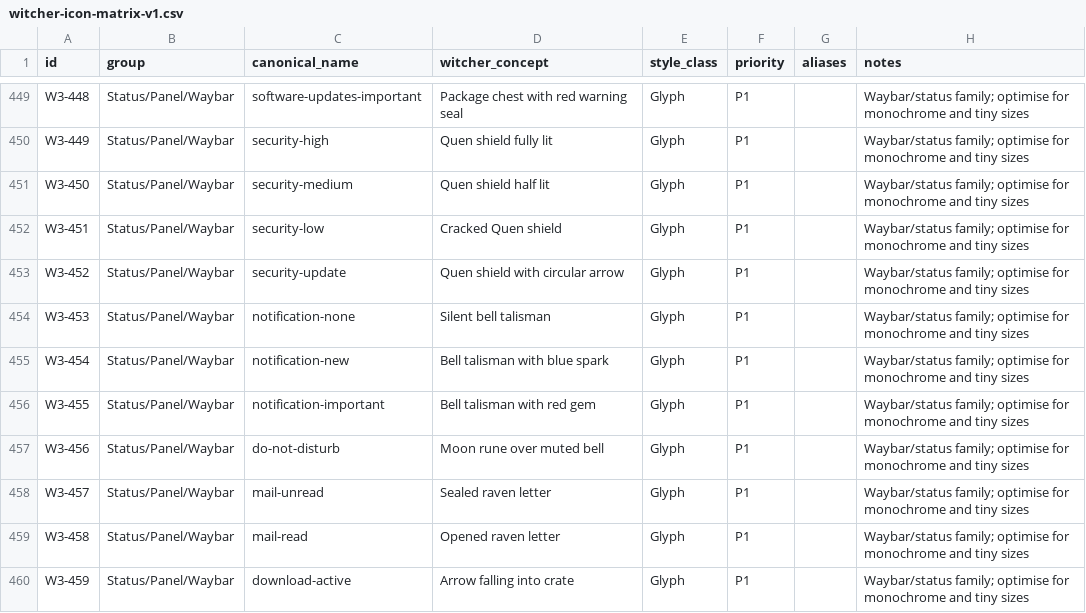
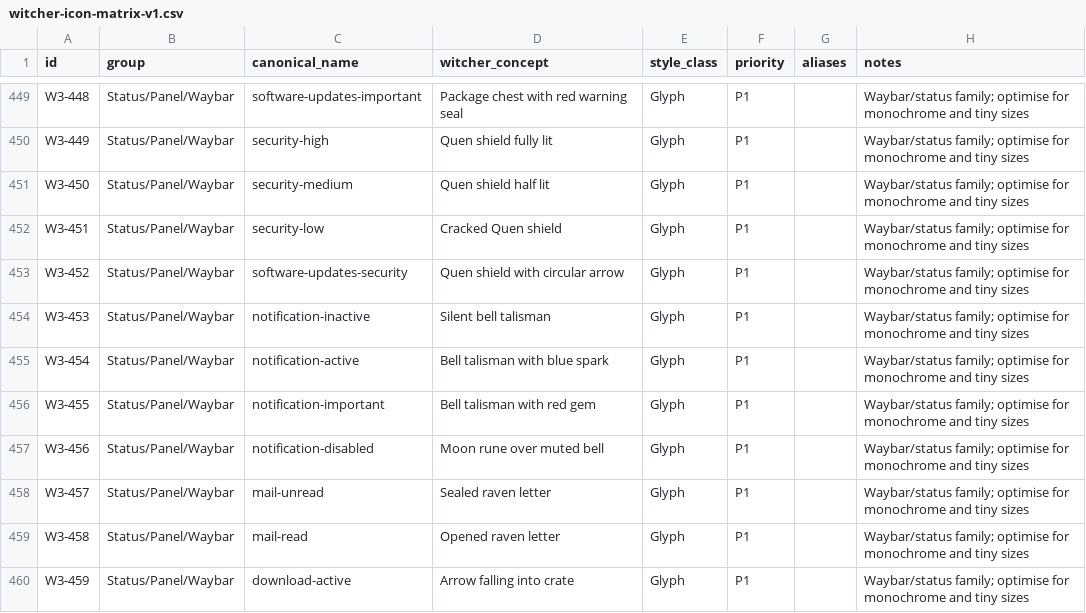
Before and after one commit to Delcado19/witcher3-hyde-theme, a CSV file: design/icons/matrix/witcher-icon-matrix-v1.csv, drawn as a sheet; only a part is shown, gaps mark what is left out.

```diff
--- a/design/icons/matrix/witcher-icon-matrix-v1.csv
+++ b/design/icons/matrix/witcher-icon-matrix-v1.csv
@@ -452,7 +452,7 @@ W3-450,Status/Panel/Waybar,security-medium,Quen shield half lit,Glyph,P1,,Waybar
 W3-451,Status/Panel/Waybar,security-low,Cracked Quen shield,Glyph,P1,,Waybar/status family; optimise for monochrome and tiny sizes
-W3-452,Status/Panel/Waybar,security-update,Quen shield with circular arrow,Glyph,P1,,Waybar/status family; optimise for monochrome and tiny sizes
-W3-453,Status/Panel/Waybar,notification-none,Silent bell talisman,Glyph,P1,,Waybar/status family; optimise for monochrome and tiny sizes
-W3-454,Status/Panel/Waybar,notification-new,Bell talisman with blue spark,Glyph,P1,,Waybar/status family; optimise for monochrome and tiny sizes
+W3-452,Status/Panel/Waybar,software-updates-security,Quen shield with circular arrow,Glyph,P1,,Waybar/status family; optimise for monochrome and tiny sizes
+W3-453,Status/Panel/Waybar,notification-inactive,Silent bell talisman,Glyph,P1,,Waybar/status family; optimise for monochrome and tiny sizes
+W3-454,Status/Panel/Waybar,notification-active,Bell talisman with blue spark,Glyph,P1,,Waybar/status family; optimise for monochrome and tiny sizes
 W3-455,Status/Panel/Waybar,notification-important,Bell talisman with red gem,Glyph,P1,,Waybar/status family; optimise for monochrome and tiny sizes
-W3-456,Status/Panel/Waybar,do-not-disturb,Moon rune over muted bell,Glyph,P1,,Waybar/status family; optimise for monochrome and tiny sizes
+W3-456,Status/Panel/Waybar,notification-disabled,Moon rune over muted bell,Glyph,P1,,Waybar/status family; optimise for monochrome and tiny sizes
 W3-457,Status/Panel/Waybar,mail-unread,Sealed raven letter,Glyph,P1,,Waybar/status family; optimise for monochrome and tiny sizes
```
Also changed, not shown: design/icons/standards/project-extension-review.csv, 2 other files.
